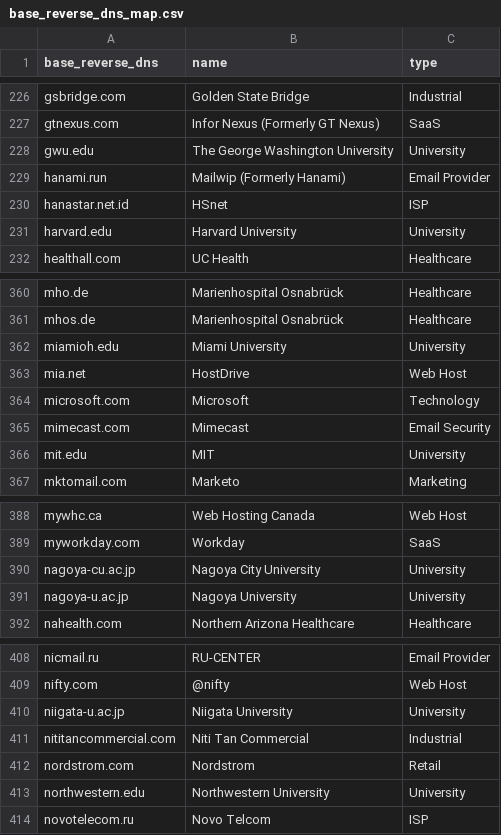
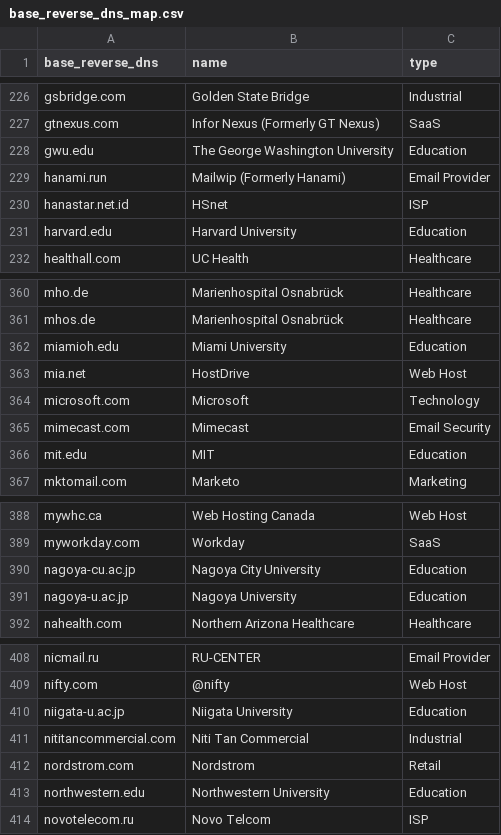
Before and after one commit to AyazP/parsedmarc-gui, a CSV file: parsedmarc/resources/maps/base_reverse_dns_map.csv, drawn as a sheet; only a part is shown, gaps mark what is left out; the diff covers the shown part only.

Commit message:
Replace University category with Education to be more inclusive

```diff
--- a/parsedmarc/resources/maps/base_reverse_dns_map.csv
+++ b/parsedmarc/resources/maps/base_reverse_dns_map.csv
@@ -227,6 +227,6 @@ gsbridge.com,Golden State Bridge,Industrial
 gtnexus.com,Infor Nexus (Formerly GT Nexus),SaaS
-gwu.edu,The George Washington University,University
+gwu.edu,The George Washington University,Education
 hanami.run,Mailwip (Formerly Hanami),Email Provider
 hanastar.net.id,HSnet,ISP
-harvard.edu,Harvard University,University
+harvard.edu,Harvard University,Education
 healthall.com,UC Health,Healthcare
@@ -361,3 +361,3 @@ mho.de,Marienhospital Osnabrück,Healthcare
 mhos.de,Marienhospital Osnabrück,Healthcare
-miamioh.edu,Miami University,University
+miamioh.edu,Miami University,Education
 mia.net,HostDrive,Web Host
@@ -365,3 +365,3 @@ microsoft.com,Microsoft,Technology
 mimecast.com,Mimecast,Email Security
-mit.edu,MIT,University
+mit.edu,MIT,Education
 mktomail.com,Marketo,Marketing
@@ -389,4 +389,4 @@ mywhc.ca,Web Hosting Canada,Web Host
 myworkday.com,Workday,SaaS
-nagoya-cu.ac.jp,Nagoya City University,University
-nagoya-u.ac.jp,Nagoya University,University
+nagoya-cu.ac.jp,Nagoya City University,Education
+nagoya-u.ac.jp,Nagoya University,Education
 nahealth.com,Northern Arizona Healthcare,Healthcare
@@ -409,6 +409,6 @@ nicmail.ru,RU-CENTER,Email Provider
 nifty.com,@nifty,Web Host
-niigata-u.ac.jp,Niigata University,University
+niigata-u.ac.jp,Niigata University,Education
 nititancommercial.com,Niti Tan Commercial,Industrial
 nordstrom.com,Nordstrom,Retail
-northwestern.edu,Northwestern University,University
+northwestern.edu,Northwestern University,Education
 novotelecom.ru,Novo Telcom,ISP
```
Also changed, not shown: 60 edited cells elsewhere in this file, 1 other file.
